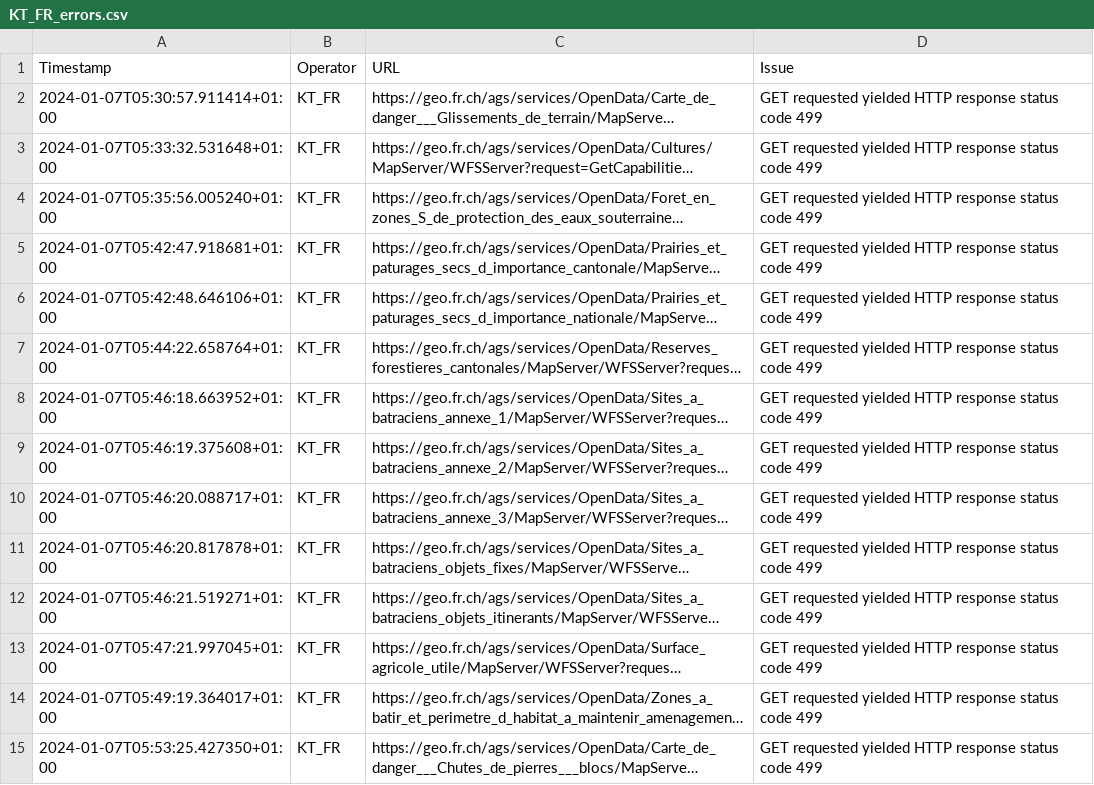
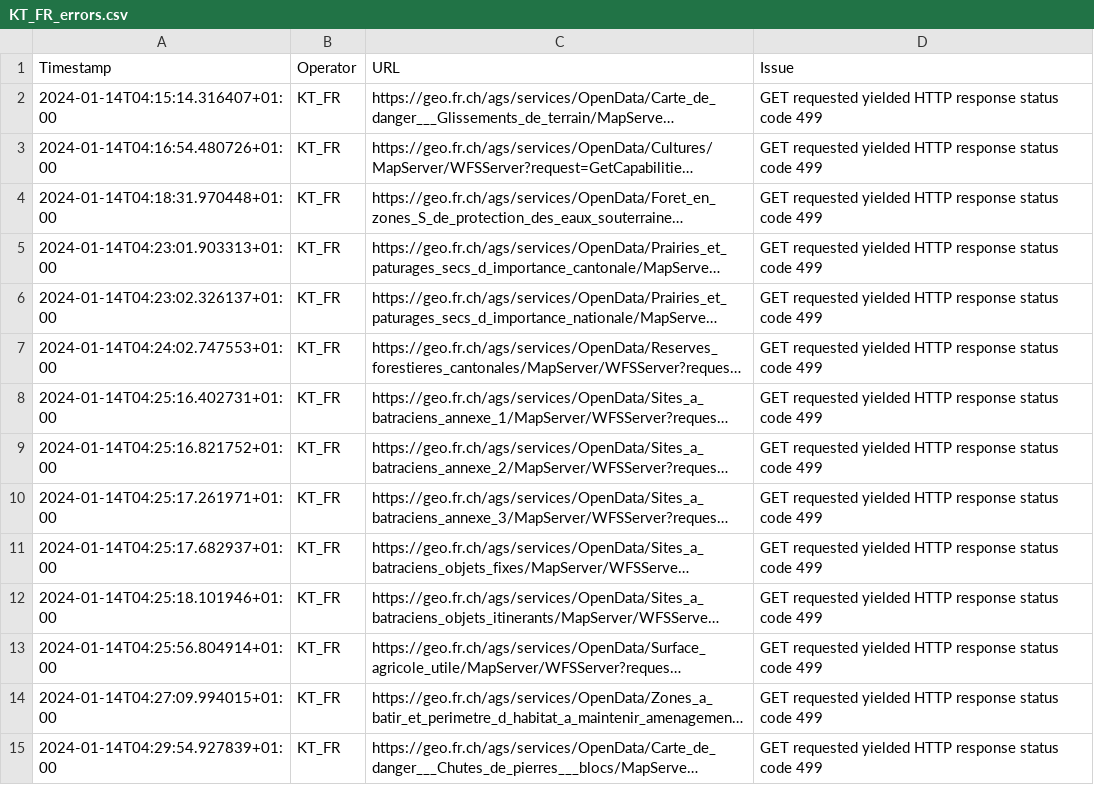
Before and after one commit to davidoesch/geoservice_harvester_poc, a CSV file: tools/KT_FR_errors.csv, drawn as a sheet; only a part is shown; long unchanged cells end in …; the diff covers the shown part only; the diff names each change by its address in the sheet, - before the commit and + after, or states it on an @@ line.

```diff
--- a/tools/KT_FR_errors.csv
+++ b/tools/KT_FR_errors.csv
-A2 (Timestamp): 2024-01-07T05:30:57.911414+01:00
+A2 (Timestamp): 2024-01-14T04:15:14.316407+01:00
-A3 (Timestamp): 2024-01-07T05:33:32.531648+01:00
+A3 (Timestamp): 2024-01-14T04:16:54.480726+01:00
-A4 (Timestamp): 2024-01-07T05:35:56.005240+01:00
+A4 (Timestamp): 2024-01-14T04:18:31.970448+01:00
-A5 (Timestamp): 2024-01-07T05:42:47.918681+01:00
+A5 (Timestamp): 2024-01-14T04:23:01.903313+01:00
-A6 (Timestamp): 2024-01-07T05:42:48.646106+01:00
+A6 (Timestamp): 2024-01-14T04:23:02.326137+01:00
-A7 (Timestamp): 2024-01-07T05:44:22.658764+01:00
+A7 (Timestamp): 2024-01-14T04:24:02.747553+01:00
-A8 (Timestamp): 2024-01-07T05:46:18.663952+01:00
+A8 (Timestamp): 2024-01-14T04:25:16.402731+01:00
-A9 (Timestamp): 2024-01-07T05:46:19.375608+01:00
+A9 (Timestamp): 2024-01-14T04:25:16.821752+01:00
-A10 (Timestamp): 2024-01-07T05:46:20.088717+01:00
+A10 (Timestamp): 2024-01-14T04:25:17.261971+01:00
-A11 (Timestamp): 2024-01-07T05:46:20.817878+01:00
+A11 (Timestamp): 2024-01-14T04:25:17.682937+01:00
-A12 (Timestamp): 2024-01-07T05:46:21.519271+01:00
+A12 (Timestamp): 2024-01-14T04:25:18.101946+01:00
-A13 (Timestamp): 2024-01-07T05:47:21.997045+01:00
+A13 (Timestamp): 2024-01-14T04:25:56.804914+01:00
-A14 (Timestamp): 2024-01-07T05:49:19.364017+01:00
+A14 (Timestamp): 2024-01-14T04:27:09.994015+01:00
-A15 (Timestamp): 2024-01-07T05:53:25.427350+01:00
+A15 (Timestamp): 2024-01-14T04:29:54.927839+01:00
```
Also changed, not shown: 20 edited cells elsewhere in this file, tools/KT_GE_errors.csv, tools/KT_GR_errors.csv, 4 other files.
